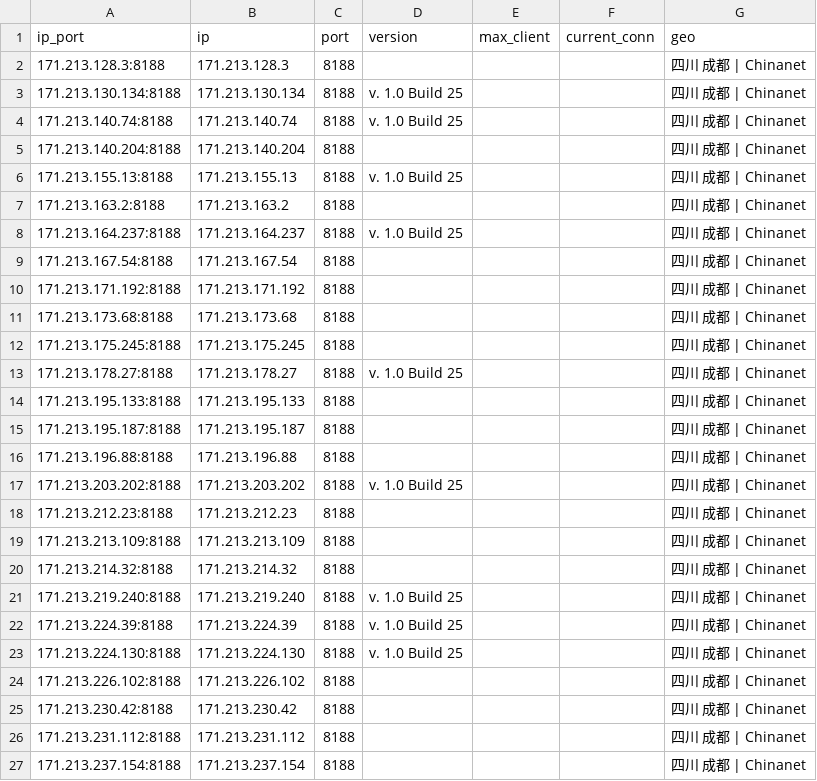
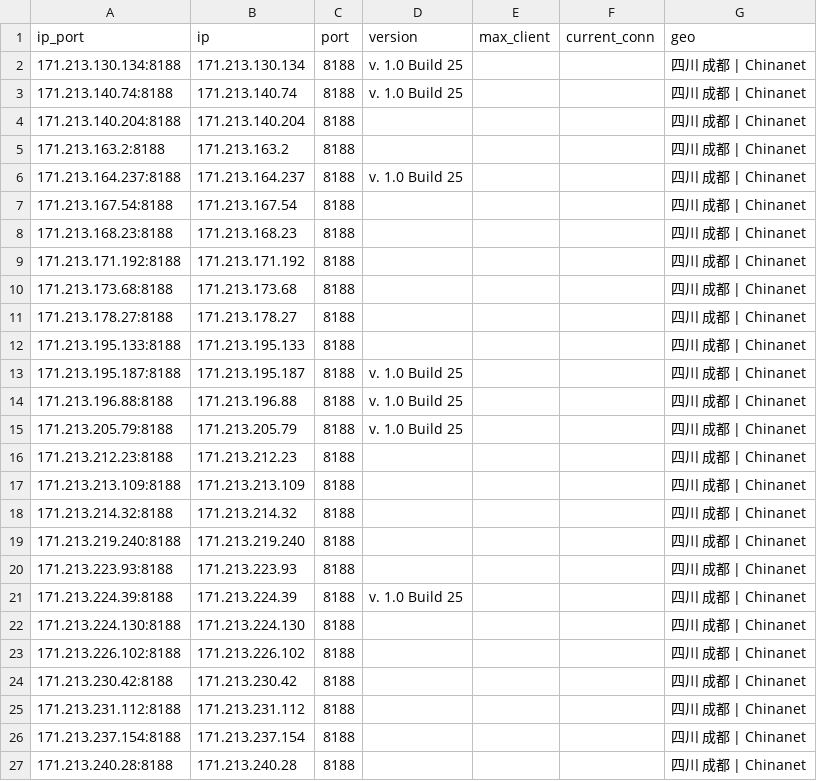
Before and after one commit to ykyfy1/cs, a CSV file: ip/good_Beijing_dianxin_result.csv, drawn as a sheet; only a part is shown; the shorter side is filled out with more unchanged rows.

```diff
--- a/ip/good_Beijing_dianxin_result.csv
+++ b/ip/good_Beijing_dianxin_result.csv
@@ -1,3 +1,2 @@
 ip_port,ip,port,version,max_client,current_conn,geo
-171.213.128.3:8188,171.213.128.3,8188,,,,四川 成都 | Chinanet
 171.213.130.134:8188,171.213.130.134,8188,v. 1.0 Build 25,,,四川 成都 | Chinanet
@@ -5,3 +4,2 @@
 171.213.140.204:8188,171.213.140.204,8188,,,,四川 成都 | Chinanet
-171.213.155.13:8188,171.213.155.13,8188,v. 1.0 Build 25,,,四川 成都 | Chinanet
 171.213.163.2:8188,171.213.163.2,8188,,,,四川 成都 | Chinanet
@@ -9,10 +7,10 @@
 171.213.167.54:8188,171.213.167.54,8188,,,,四川 成都 | Chinanet
+171.213.168.23:8188,171.213.168.23,8188,,,,四川 成都 | Chinanet
 171.213.171.192:8188,171.213.171.192,8188,,,,四川 成都 | Chinanet
 171.213.173.68:8188,171.213.173.68,8188,,,,四川 成都 | Chinanet
-171.213.175.245:8188,171.213.175.245,8188,,,,四川 成都 | Chinanet
-171.213.178.27:8188,171.213.178.27,8188,v. 1.0 Build 25,,,四川 成都 | Chinanet
+171.213.178.27:8188,171.213.178.27,8188,,,,四川 成都 | Chinanet
 171.213.195.133:8188,171.213.195.133,8188,,,,四川 成都 | Chinanet
-171.213.195.187:8188,171.213.195.187,8188,,,,四川 成都 | Chinanet
-171.213.196.88:8188,171.213.196.88,8188,,,,四川 成都 | Chinanet
-171.213.203.202:8188,171.213.203.202,8188,v. 1.0 Build 25,,,四川 成都 | Chinanet
+171.213.195.187:8188,171.213.195.187,8188,v. 1.0 Build 25,,,四川 成都 | Chinanet
+171.213.196.88:8188,171.213.196.88,8188,v. 1.0 Build 25,,,四川 成都 | Chinanet
+171.213.205.79:8188,171.213.205.79,8188,v. 1.0 Build 25,,,四川 成都 | Chinanet
 171.213.212.23:8188,171.213.212.23,8188,,,,四川 成都 | Chinanet
@@ -20,5 +18,6 @@
 171.213.214.32:8188,171.213.214.32,8188,,,,四川 成都 | Chinanet
-171.213.219.240:8188,171.213.219.240,8188,v. 1.0 Build 25,,,四川 成都 | Chinanet
+171.213.219.240:8188,171.213.219.240,8188,,,,四川 成都 | Chinanet
+171.213.223.93:8188,171.213.223.93,8188,,,,四川 成都 | Chinanet
 171.213.224.39:8188,171.213.224.39,8188,v. 1.0 Build 25,,,四川 成都 | Chinanet
-171.213.224.130:8188,171.213.224.130,8188,v. 1.0 Build 25,,,四川 成都 | Chinanet
+171.213.224.130:8188,171.213.224.130,8188,,,,四川 成都 | Chinanet
 171.213.226.102:8188,171.213.226.102,8188,,,,四川 成都 | Chinanet
```
Also changed, not shown: 7 other files.
